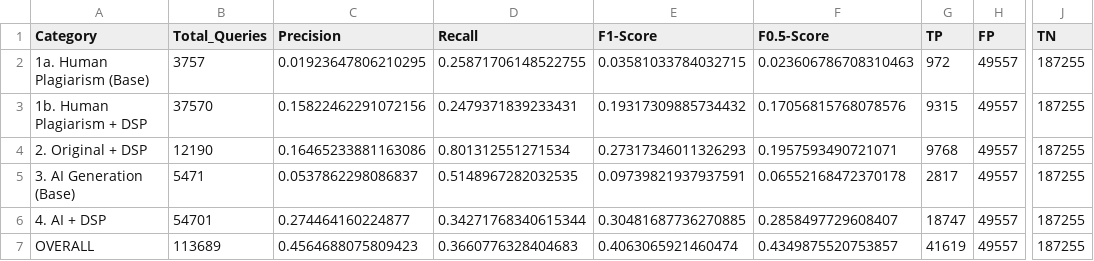
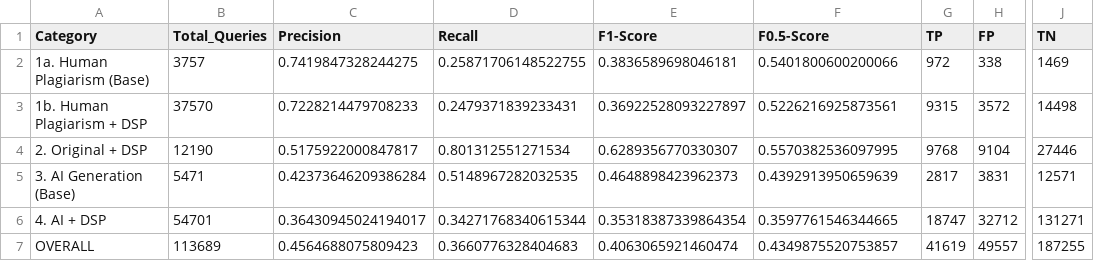
Before and after one commit to fotiskoutsikos/Plagiarism-Detection-System, a CSV file: results/binary_classification/wealy_binary_metrics.csv, drawn as a sheet; only a part is shown, gaps mark what is left out; the diff names each change by its address in the sheet, - before the commit and + after, or states it on an @@ line.

Commit message:
Update binary classification metrics and evaluation scripts
- Revised metrics in binary_summary.csv, clews_binary_metrics.csv, fusion_binary_metrics.csv, and wealy_binary_metrics.csv to reflect updated model performance.
- Adjusted false positive tier breakdowns in clews_manhattan_distance_fp_tier_breakdown.csv and fusion_pearson_distance+cosine_distance_fp_tier_breakdown.csv for better accuracy.
- Enhanced the wealy_cosine_distance_fp_tier_breakdown.csv with detailed false positive counts across categories.
- Improved the computation of category metrics in binary_supervised_classification.py by removing the negative pairs category and refining the mask logic.
- Streamlined the binary classification evaluation process in binary_classification.py by eliminating the grouping of negatives under a single label, allowing for more granular analysis of positive categories.

```diff
--- a/results/binary_classification/wealy_binary_metrics.csv
+++ b/results/binary_classification/wealy_binary_metrics.csv
-C2 (Precision): 0.01923647806210295
+C2 (Precision): 0.7419847328244275
-E2 (F1-Score): 0.03581033784032715
+E2 (F1-Score): 0.3836589698046181
-F2 (F0.5-Score): 0.023606786708310463
+F2 (F0.5-Score): 0.5401800600200066
-H2 (FP): 49557
+H2 (FP): 338
-J2 (TN): 187255
+J2 (TN): 1469
-C3 (Precision): 0.15822462291072156
+C3 (Precision): 0.7228214479708233
-E3 (F1-Score): 0.19317309885734432
+E3 (F1-Score): 0.36922528093227897
-F3 (F0.5-Score): 0.17056815768078576
+F3 (F0.5-Score): 0.5226216925873561
-H3 (FP): 49557
+H3 (FP): 3572
-J3 (TN): 187255
+J3 (TN): 14498
-C4 (Precision): 0.16465233881163086
+C4 (Precision): 0.5175922000847817
-E4 (F1-Score): 0.27317346011326293
+E4 (F1-Score): 0.6289356770330307
-F4 (F0.5-Score): 0.1957593490721071
+F4 (F0.5-Score): 0.5570382536097995
-H4 (FP): 49557
+H4 (FP): 9104
-J4 (TN): 187255
+J4 (TN): 27446
-C5 (Precision): 0.0537862298086837
+C5 (Precision): 0.42373646209386284
-E5 (F1-Score): 0.09739821937937591
+E5 (F1-Score): 0.4648898423962373
-F5 (F0.5-Score): 0.06552168472370178
+F5 (F0.5-Score): 0.4392913950659639
-H5 (FP): 49557
+H5 (FP): 3831
-J5 (TN): 187255
+J5 (TN): 12571
-C6 (Precision): 0.274464160224877
+C6 (Precision): 0.36430945024194017
-E6 (F1-Score): 0.30481687736270885
+E6 (F1-Score): 0.35318387339864354
-F6 (F0.5-Score): 0.2858497729608407
+F6 (F0.5-Score): 0.3597761546344665
-H6 (FP): 49557
+H6 (FP): 32712
-J6 (TN): 187255
+J6 (TN): 131271
```
Also changed, not shown: results/binary_classification/binary_summary.csv, results/binary_classification/clews_binary_metrics.csv, 11 other files.
